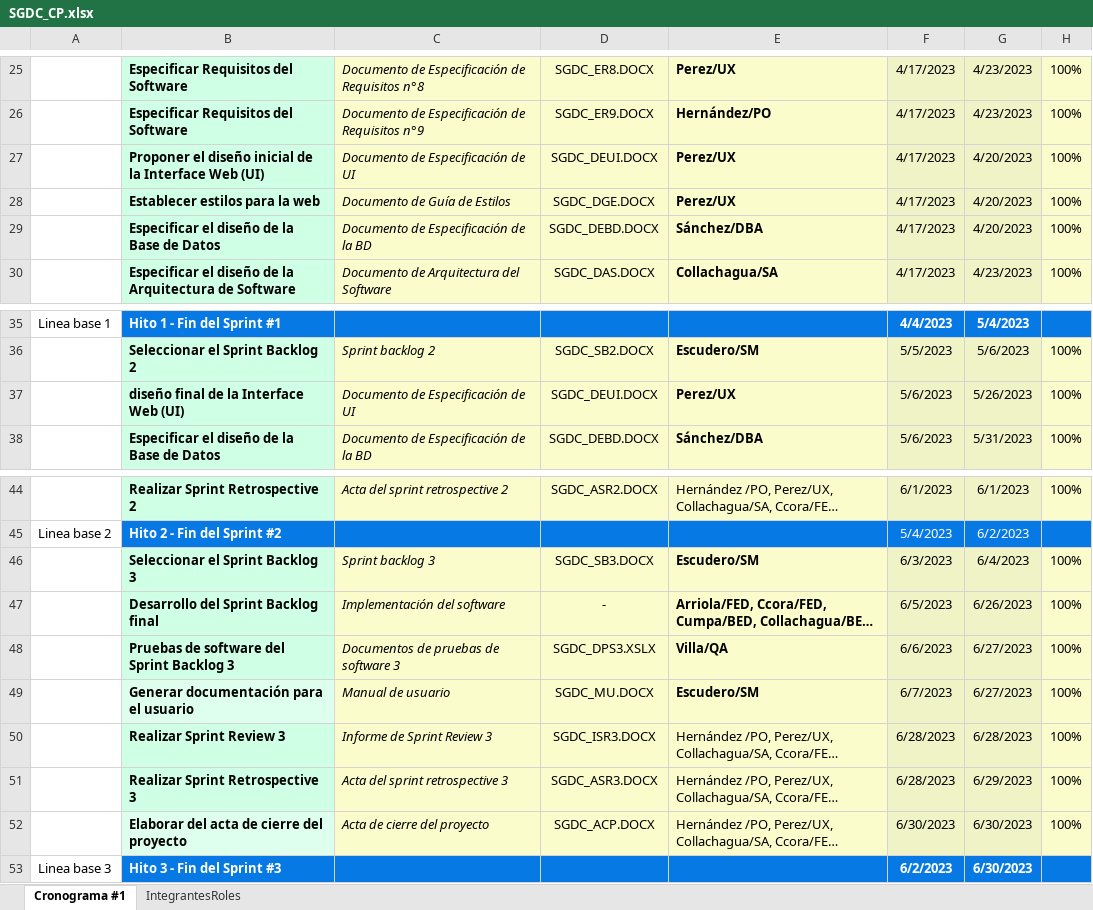
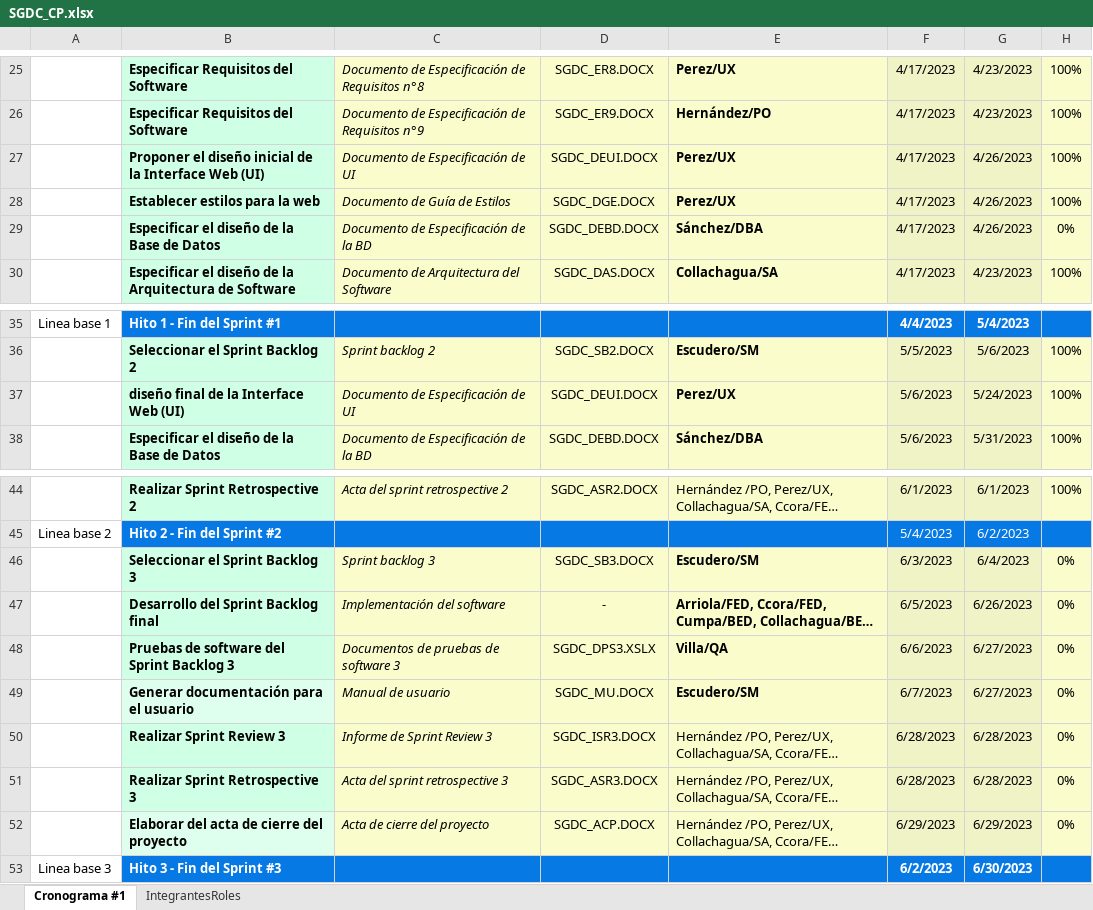
Before and after one commit to luandeer/-CodeMentorSolutions, an Excel workbook: Desarrollo/SGDC/Documentos/SGDC_CP.xlsx, sheet Cronograma #1, drawn as a sheet; only a part is shown, gaps mark what is left out; long unchanged cells end in …; values as stored, in another font and other column widths than the file's, no borders; the diff names each change by its address in the sheet, - before the commit and + after, or states it on an @@ line.

```diff
--- a/Desarrollo/SGDC/Documentos/SGDC_CP.xlsx (sheet Cronograma #1)
+++ b/Desarrollo/SGDC/Documentos/SGDC_CP.xlsx (sheet Cronograma #1)
-G27:G29: 4/20/2023
+G27:G29: 4/26/2023
-H29: 100%
+H29: 0%
-G37: 5/26/2023
+G37: 5/24/2023
-H46:H52: 100%
+H46:H52: 0%
-G51: 6/29/2023
+G51: 6/28/2023
-F52: 6/30/2023
+F52: 6/29/2023
-G52: 6/30/2023
+G52: 6/29/2023
```
Also changed, not shown: Desarrollo/SGDC/Documentos/DocumentosSprint/SGDC_SB2_1.1.xlsx, Desarrollo/SGDC/Documentos/DocumentosSprint/SGDC_SB3.xlsx, 10 other files.
